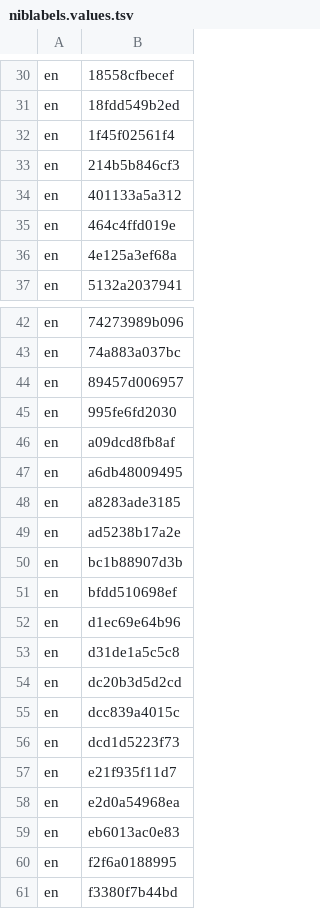
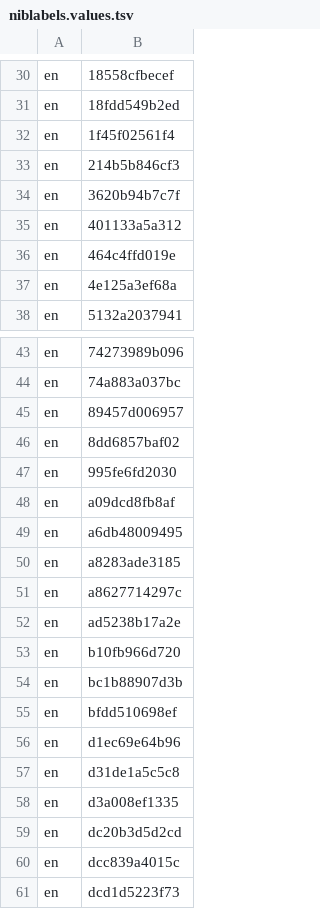
Before and after one commit to MongLong0214/logic-pro-mcp, a TSV file: docs/canon/index/niblabels.values.tsv, drawn as a sheet; only a part is shown, gaps mark what is left out; the shorter side is filled out with more unchanged rows; the diff names each change by its address in the sheet, - before the commit and + after, or states it on an @@ line.

```diff
--- a/docs/canon/index/niblabels.values.tsv
+++ b/docs/canon/index/niblabels.values.tsv
+row 34: en | 3620b94b7c7f
+row 46: en | 8dd6857baf02
+row 51: en | a8627714297c
+row 53: en | b10fb966d720
+row 58: en | d3a008ef1335
```
Also changed, not shown: docs/canon/index/nibstrings.values.tsv, docs/canon/index/quickhelp.values.tsv, 33 other files.
